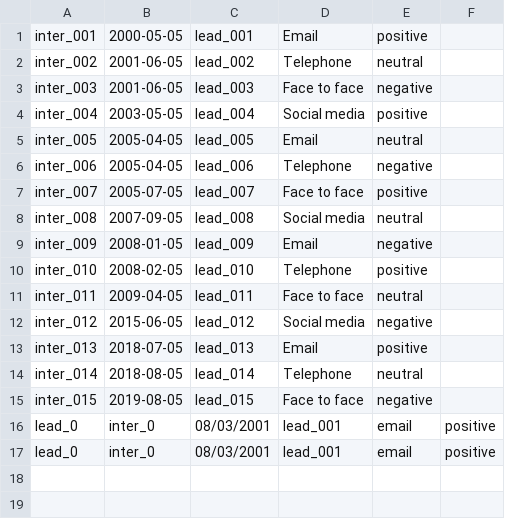
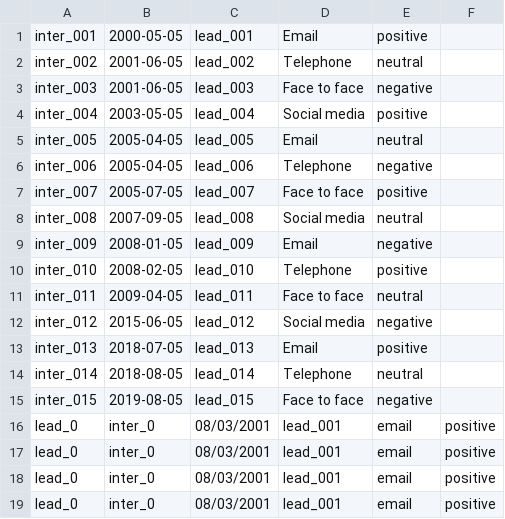
Before and after one commit to MyQuynh/crm_project, a CSV file: interactions.csv, drawn as a sheet.

```diff
--- a/interactions.csv
+++ b/interactions.csv
@@ -17 +17,3 @@ lead_0, inter_0,08/03/2001,lead_001,email,positive
 lead_0, inter_0,08/03/2001,lead_001,email,positive
+lead_0, inter_0,08/03/2001,lead_001,email,positive
+lead_0, inter_0,08/03/2001,lead_001,email,positive
```
Also changed, not shown: 39 other files.
